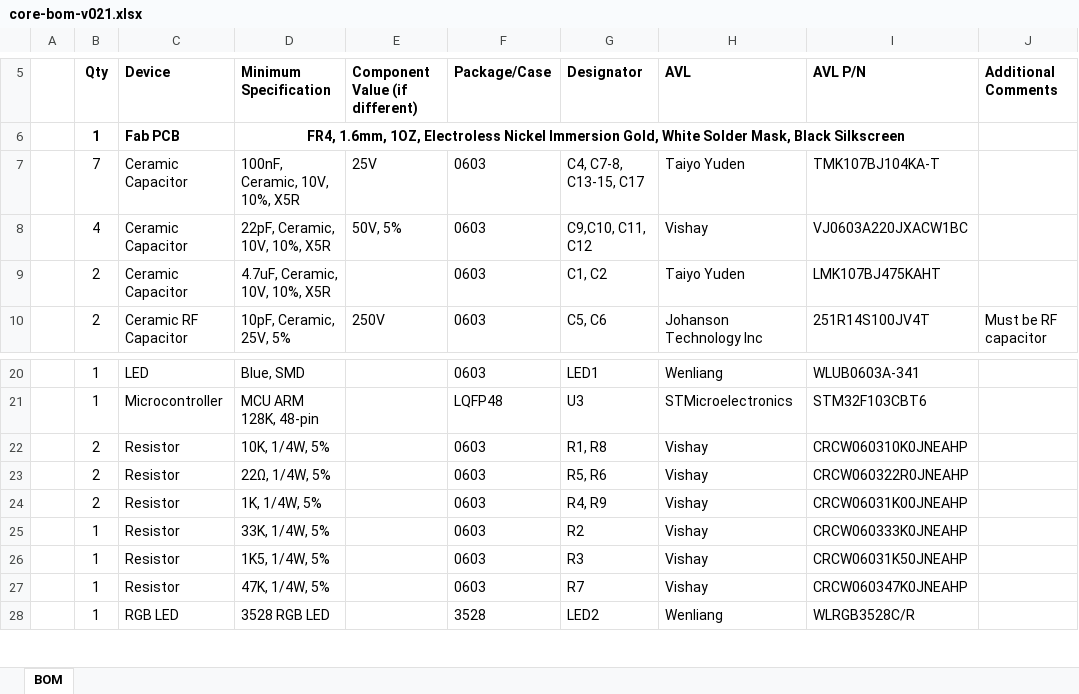
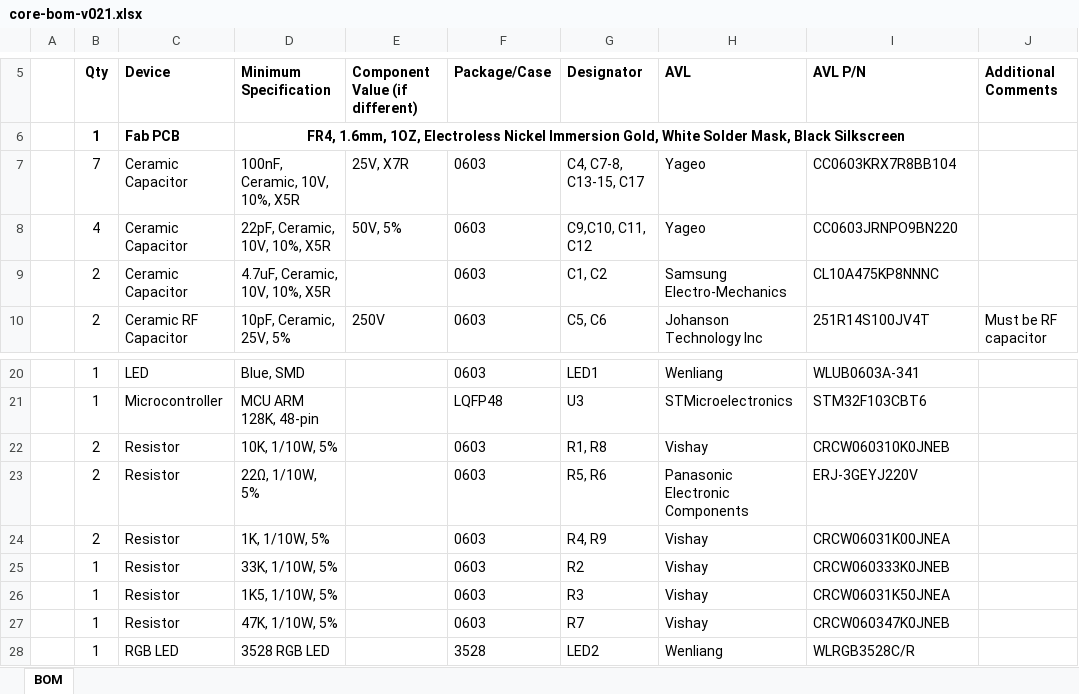
Before and after one commit to particle-iot/core, an Excel workbook: Bill of Materials/core-bom-v021.xlsx, sheet BOM, drawn as a sheet; only a part is shown, gaps mark what is left out; values as stored, in another font and other column widths than the file's, no borders; the diff names each change by its address in the sheet, - before the commit and + after, or states it on an @@ line.

Commit message:
Updated BOM
Reverted back to 1/10W resistors, updated 3 ceramic capacitors with
approved substitutes based on lead time and availability.

```diff
--- a/Bill of Materials/core-bom-v021.xlsx (sheet BOM)
+++ b/Bill of Materials/core-bom-v021.xlsx (sheet BOM)
-E7: 25V
+E7: 25V, X7R
-H7: Taiyo Yuden
+H7: Yageo
-I7: TMK107BJ104KA-T
+I7: CC0603KRX7R8BB104
-H8: Vishay
+H8: Yageo
-I8: VJ0603A220JXACW1BC
+I8: CC0603JRNPO9BN220
-H9: Taiyo Yuden
+H9: Samsung Electro-Mechanics
-I9: LMK107BJ475KAHT
+I9: CL10A475KP8NNNC
-D22: 10K, 1/4W, 5%
+D22: 10K, 1/10W, 5%
-I22: CRCW060310K0JNEAHP
+I22: CRCW060310K0JNEB
-D23: 22Ω, 1/4W, 5%
+D23: 22Ω, 1/10W, 5%
-H23: Vishay
+H23: Panasonic Electronic Components
-I23: CRCW060322R0JNEAHP
+I23: ERJ-3GEYJ220V
-D24: 1K, 1/4W, 5%
+D24: 1K, 1/10W, 5%
-I24: CRCW06031K00JNEAHP
+I24: CRCW06031K00JNEA
-D25: 33K, 1/4W, 5%
+D25: 33K, 1/10W, 5%
-I25: CRCW060333K0JNEAHP
+I25: CRCW060333K0JNEB
-D26: 1K5, 1/4W, 5%
+D26: 1K5, 1/10W, 5%
-I26: CRCW06031K50JNEAHP
+I26: CRCW06031K50JNEA
-D27: 47K, 1/4W, 5%
+D27: 47K, 1/10W, 5%
-I27: CRCW060347K0JNEAHP
+I27: CRCW060347K0JNEB
```
